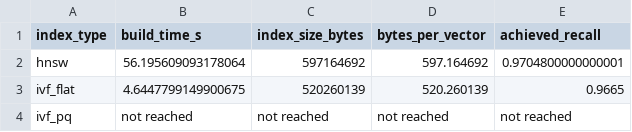
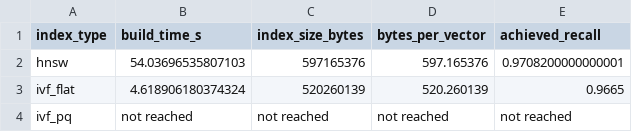
Before and after one commit to siddardhakumar2003/Information-Retrieval-Extraction, a CSV file: Assignment-3/results/figures/part2_cost_at_recall95_sift.csv, drawn as a sheet.

```diff
--- a/Assignment-3/results/figures/part2_cost_at_recall95_sift.csv
+++ b/Assignment-3/results/figures/part2_cost_at_recall95_sift.csv
@@ -1,4 +1,4 @@
 index_type,build_time_s,index_size_bytes,bytes_per_vector,achieved_recall
-hnsw,56.195609093178064,597164692,597.164692,0.9704800000000001
-ivf_flat,4.6447799149900675,520260139,520.260139,0.9665
+hnsw,54.03696535807103,597165376,597.165376,0.9708200000000001
+ivf_flat,4.618906180374324,520260139,520.260139,0.9665
 ivf_pq,not reached,not reached,not reached,not reached
```
Also changed, not shown: Assignment-3/results/figures/part2_cost_at_recall95_glove.csv, 13 other files.
